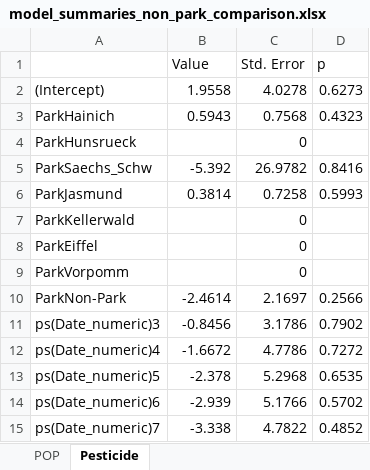
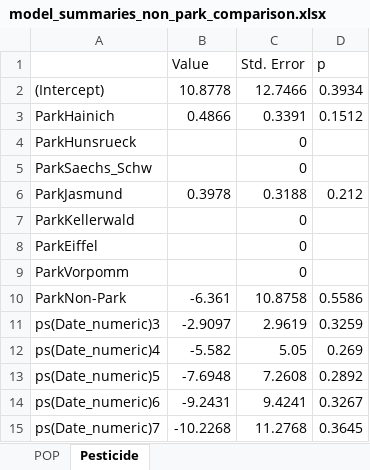
Before and after one commit to kit-health-statistics/wildlife_pollution_analysis, an Excel workbook: tables/model_summaries_non_park_comparison.xlsx, sheet Pesticide, drawn as a sheet; only a part is shown; values as stored, in another font and other column widths than the file's, no borders; the diff covers the shown part only; the diff names each change by its address in the sheet, - before the commit and + after, or states it on an @@ line.

```diff
--- a/tables/model_summaries_non_park_comparison.xlsx (sheet Pesticide)
+++ b/tables/model_summaries_non_park_comparison.xlsx (sheet Pesticide)
-B2 (Value): 1.9558
+B2 (Value): 10.8778
-C2 (Std. Error): 4.0278
+C2 (Std. Error): 12.7466
-D2 (p): 0.6273
+D2 (p): 0.3934
-B3 (Value): 0.5943
+B3 (Value): 0.4866
-C3 (Std. Error): 0.7568
+C3 (Std. Error): 0.3391
-D3 (p): 0.4323
+D3 (p): 0.1512
-B5 (Value): -5.392
+B5 (Value): (empty)
-C5 (Std. Error): 26.9782
+C5 (Std. Error): 0
-D5 (p): 0.8416
+D5 (p): (empty)
-B6 (Value): 0.3814
+B6 (Value): 0.3978
-C6 (Std. Error): 0.7258
+C6 (Std. Error): 0.3188
-D6 (p): 0.5993
+D6 (p): 0.212
-B10 (Value): -2.4614
+B10 (Value): -6.361
-C10 (Std. Error): 2.1697
+C10 (Std. Error): 10.8758
-D10 (p): 0.2566
+D10 (p): 0.5586
-B11 (Value): -0.8456
+B11 (Value): -2.9097
-C11 (Std. Error): 3.1786
+C11 (Std. Error): 2.9619
-D11 (p): 0.7902
+D11 (p): 0.3259
-B12 (Value): -1.6672
+B12 (Value): -5.582
-C12 (Std. Error): 4.7786
+C12 (Std. Error): 5.05
-D12 (p): 0.7272
+D12 (p): 0.269
-B13 (Value): -2.378
+B13 (Value): -7.6948
-C13 (Std. Error): 5.2968
+C13 (Std. Error): 7.2608
-D13 (p): 0.6535
+D13 (p): 0.2892
-B14 (Value): -2.939
+B14 (Value): -9.2431
-C14 (Std. Error): 5.1766
+C14 (Std. Error): 9.4241
-D14 (p): 0.5702
+D14 (p): 0.3267
-B15 (Value): -3.338
+B15 (Value): -10.2268
-C15 (Std. Error): 4.7822
+C15 (Std. Error): 11.2768
-D15 (p): 0.4852
+D15 (p): 0.3645
```
Also changed, not shown: 24 edited cells elsewhere in this sheet, sheet POP, tables/model_summaries.xlsx, 15 other files.
